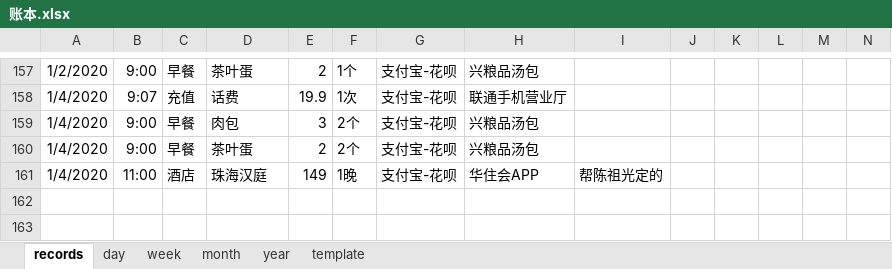
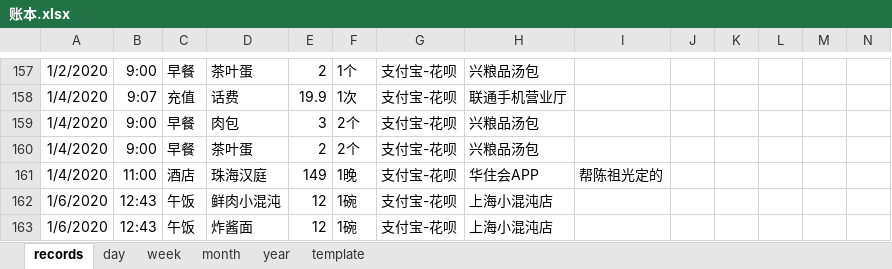
Before and after one commit to libo9527/filebackup, an Excel workbook: 账本.xlsx, sheet records, drawn as a sheet; only a part is shown, gaps mark what is left out; values as stored, in another font and other column widths than the file's, no borders; table styles not drawn; rows hold the shown columns only; the diff names each change by its address in the sheet, - before the commit and + after, or states it on an @@ line.

Commit message:
Update 账本.xlsx

```diff
--- a/账本.xlsx (sheet records)
+++ b/账本.xlsx (sheet records)
+row 162: 1/6/2020 | 12:43 | 午饭 | 鲜肉小混沌 | 12 | 1碗 | 支付宝-花呗 | 上海小混沌店
+row 163: 1/6/2020 | 12:43 | 午饭 | 炸酱面 | 12 | 1碗 | 支付宝-花呗 | 上海小混沌店
```
Also changed, not shown: formulas that keep their value.
